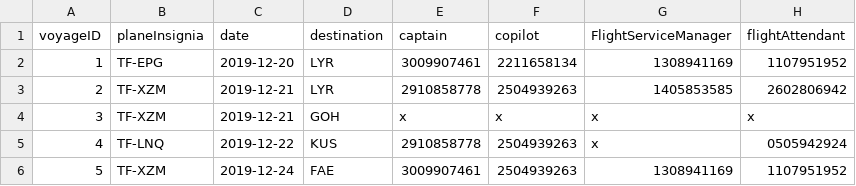
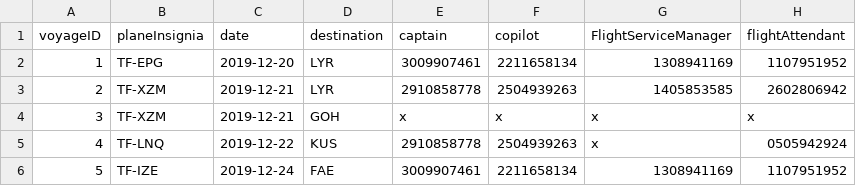
Before and after one commit to dagurbenjamin/3vikna, a CSV file: data_files/VoyagesFile.csv, drawn as a sheet.

```diff
--- a/data_files/VoyagesFile.csv
+++ b/data_files/VoyagesFile.csv
@@ -5,2 +5,2 @@ voyageID,planeInsignia,date,destination,captain,copilot,FlightServiceManager,fli
 4,TF-LNQ,2019-12-22,KUS,2910858778,2504939263,x,0505942924
-5,TF-XZM,2019-12-24,FAE,3009907461,2504939263,1308941169,1107951952
+5,TF-IZE,2019-12-24,FAE,3009907461,2211658134,1308941169,1107951952
```
Also changed, not shown: data_files/CrewFile.csv.
